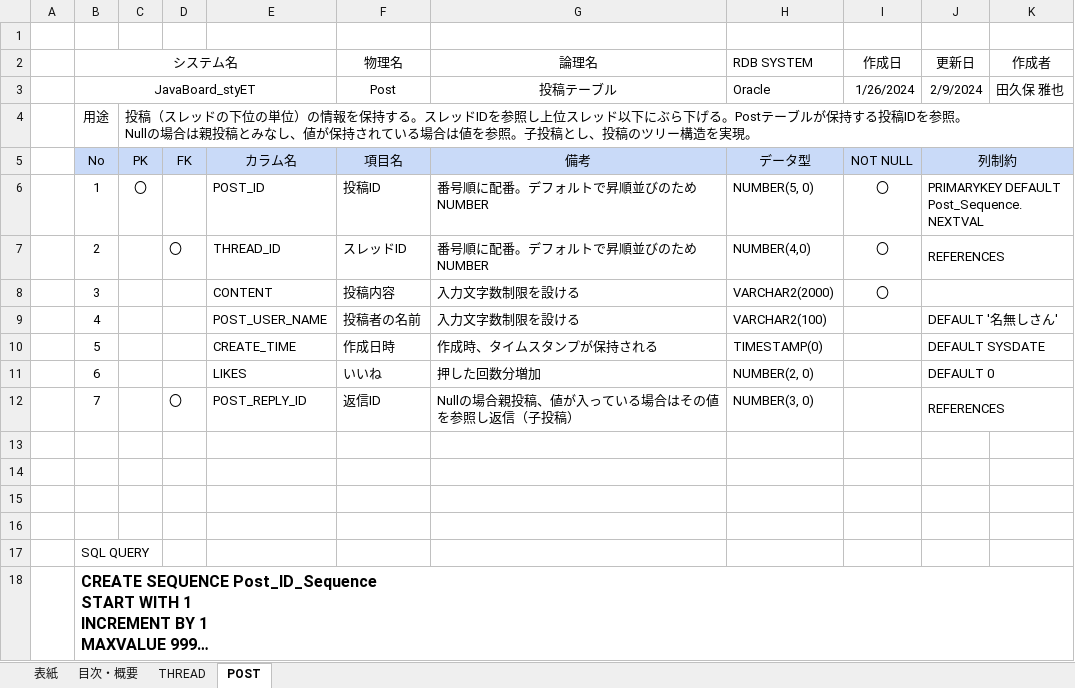
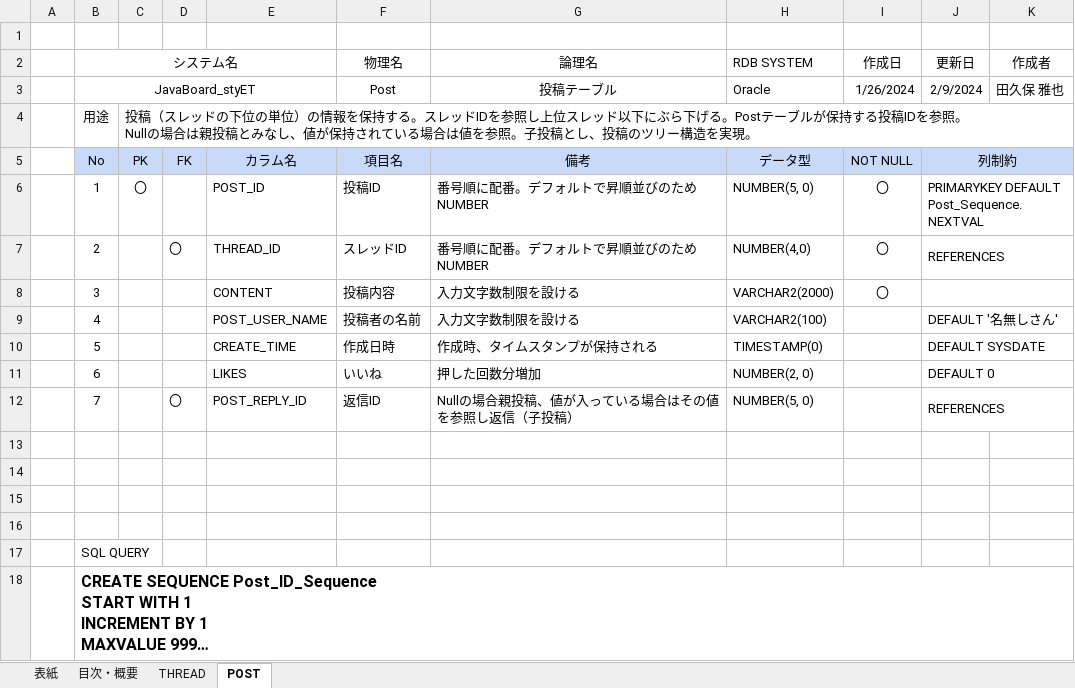
Before and after one commit to MasayaTakubo/JavaBoard_styET, an Excel workbook: docs/【1班】テーブル定義書.xlsx, sheet POST, drawn as a sheet; long unchanged cells end in …; values as stored, in another font and other column widths than the file's, no borders; the diff names each change by its address in the sheet, - before the commit and + after, or states it on an @@ line.

```diff
--- a/docs/【1班】テーブル定義書.xlsx (sheet POST)
+++ b/docs/【1班】テーブル定義書.xlsx (sheet POST)
-H12 (RDB SYSTEM): NUMBER(3, 0)
+H12 (RDB SYSTEM): NUMBER(5, 0)
```
Also changed, not shown: 6 other files.
